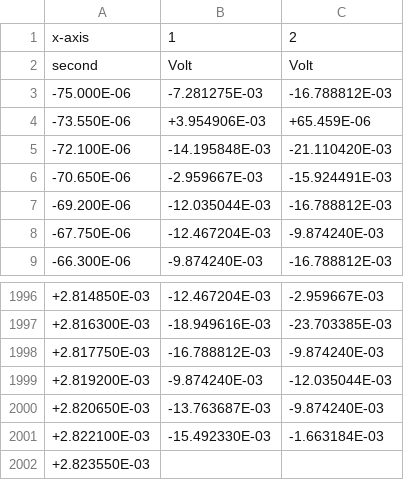
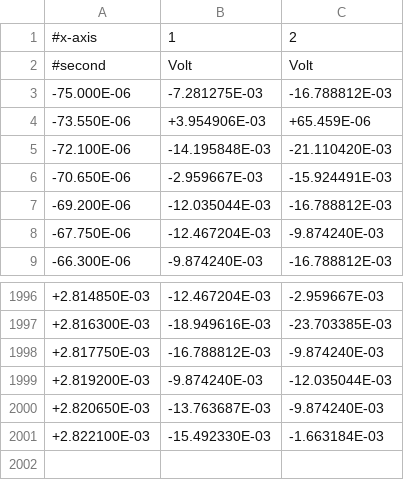
Before and after one commit to smrakais/Master-Praktikum, a CSV file: v49/data/e_12.csv, drawn as a sheet; only a part is shown, gaps mark what is left out.

```diff
--- a/v49/data/e_12.csv
+++ b/v49/data/e_12.csv
@@ -1,3 +1,3 @@
-x-axis,1,2
-second,Volt,Volt
+#x-axis,1,2
+#second,Volt,Volt
 -75.000E-06,-7.281275E-03,-16.788812E-03
@@ -2001,2 +2001 @@ second,Volt,Volt
 +2.822100E-03,-15.492330E-03,-1.663184E-03
-+2.823550E-03,,
```
Also changed, not shown: 3 other files.
